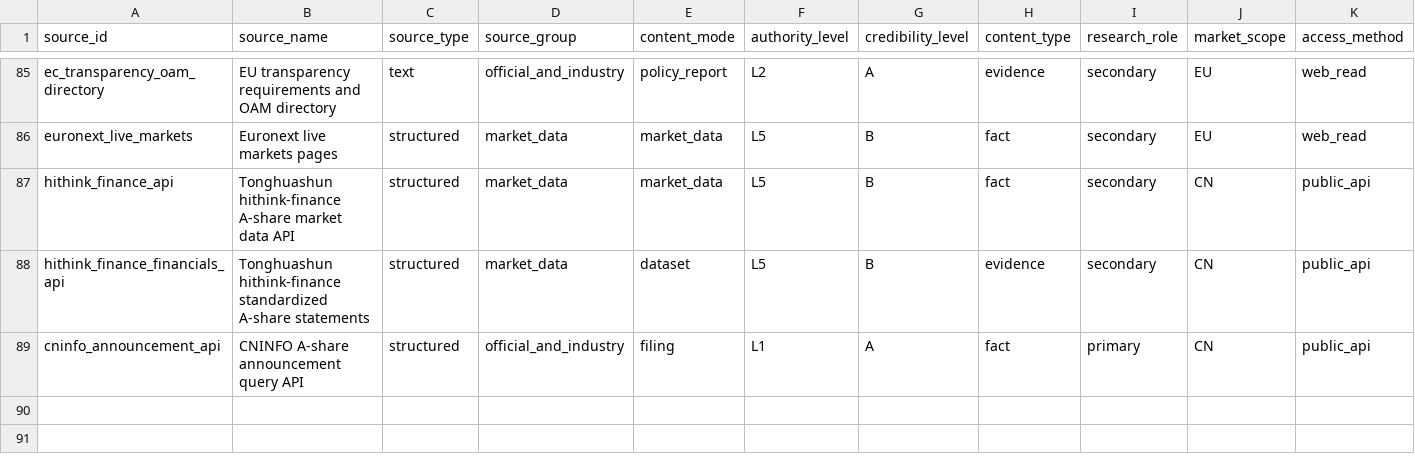
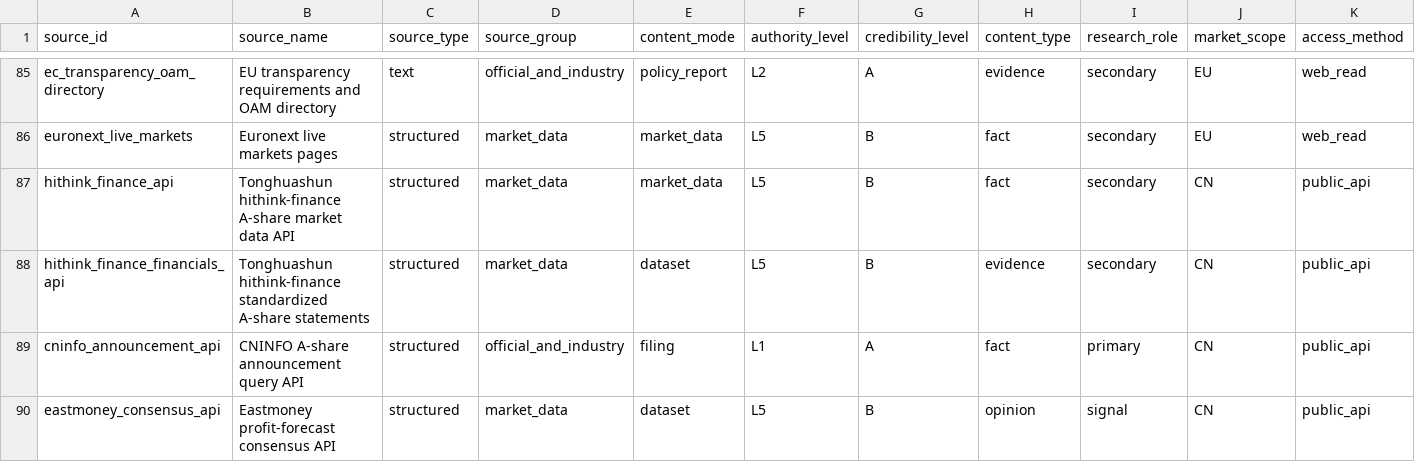
Before and after one commit to guodeg/Mira, a CSV file: data/source-registry.csv, drawn as a sheet; only a part is shown, gaps mark what is left out; rows hold the shown columns only; the diff names each change by its address in the sheet, - before the commit and + after, or states it on an @@ line.

Commit message:
Add Eastmoney consensus adapter (A-share expectation baseline)
Fills the consensus_estimate family - the empty canonical family that earnings and
event work kept asking for.

- GET datacenter-web.eastmoney.com/api/data/v1/get with reportName=RPT_WEB_RESPREDICT,
  filtered to one security; keyless. The reference implementation is akshare's
  stock_profit_forecast_em (MIT), re-implemented in stdlib so the core stays
  dependency-free.
- Emits consensus EPS per forecast year (period_type=forward), the six-month rating
  distribution and the analyst target-price range, stamped L5
  consensus_and_estimates / forecast / estimate, because claim-taxonomy.md says a
  forecast describes expectation and never a reported outcome.
- Only YEAR_MARK=E slots become claims; the A-marked slot is the reported year and is
  carried as the forecast base in provenance. The akshare reference labels all four
  years as forecast EPS, which mislabels the actual year.
- Null rating tallies are skipped instead of zeroed, so missing coverage is not
  invented as zero analysts.
- The payload carries no as-of timestamp: the retrieval date is recorded as the
  vintage and every record says so, so a reader cannot mistake it for a dated
  consensus vintage. Revision history has to be built by snapshotting over time.
- Single-name reads only; the same endpoint can return the whole market, which
  DATA_POLICY forbids.
- Vendor "no coverage" arrives as success=false with 返回数据为空, labelled a source
  gap rather than a vendor error.

Verified live: 600519 (8 claims), 000001 (9 claims), and an uncovered Beijing name
degrades to a clean source gap. run_quality_gate 10/10.

```diff
--- a/data/source-registry.csv
+++ b/data/source-registry.csv
+row 90: eastmoney_consensus_api | Eastmoney profit-forecast consensus API | structured | market_data | dataset | L5 | B | opinion | signal | CN | public_api
```
Also changed, not shown: data/source-class-map.csv, 6 other files.
